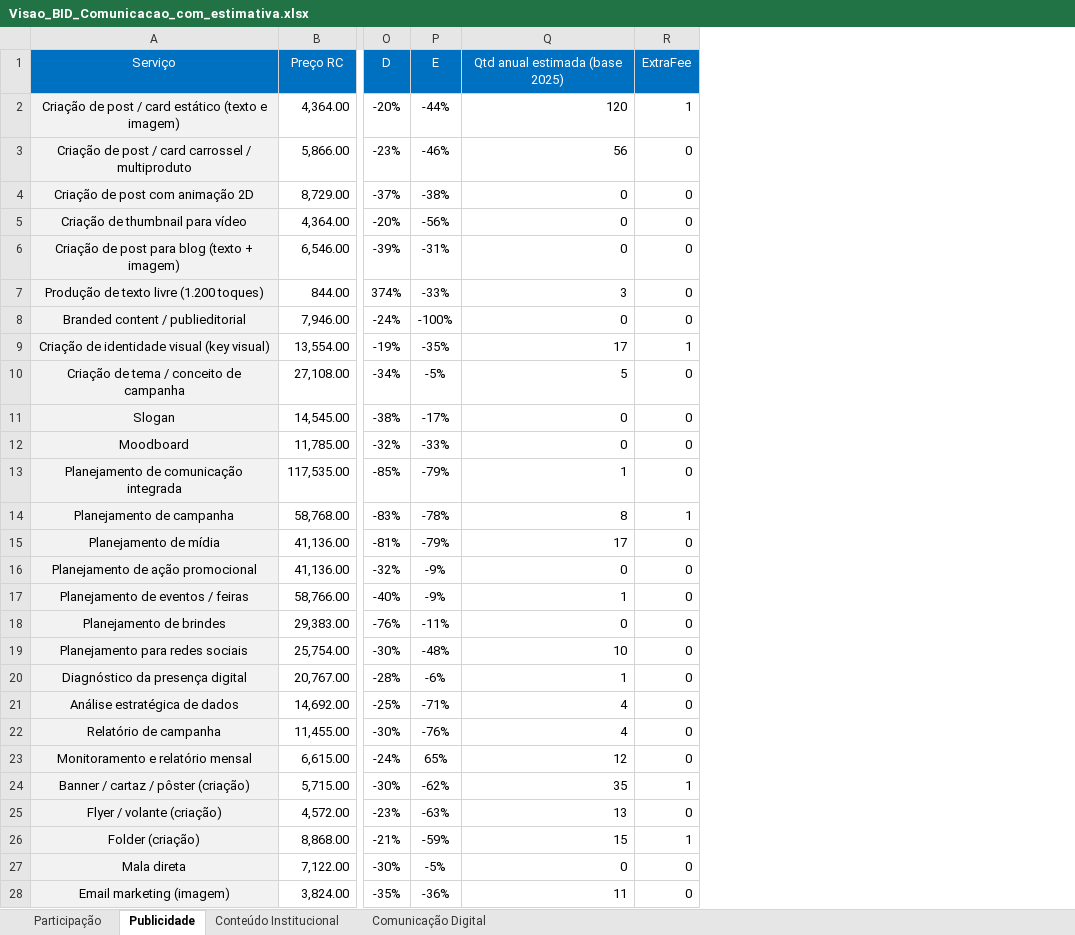
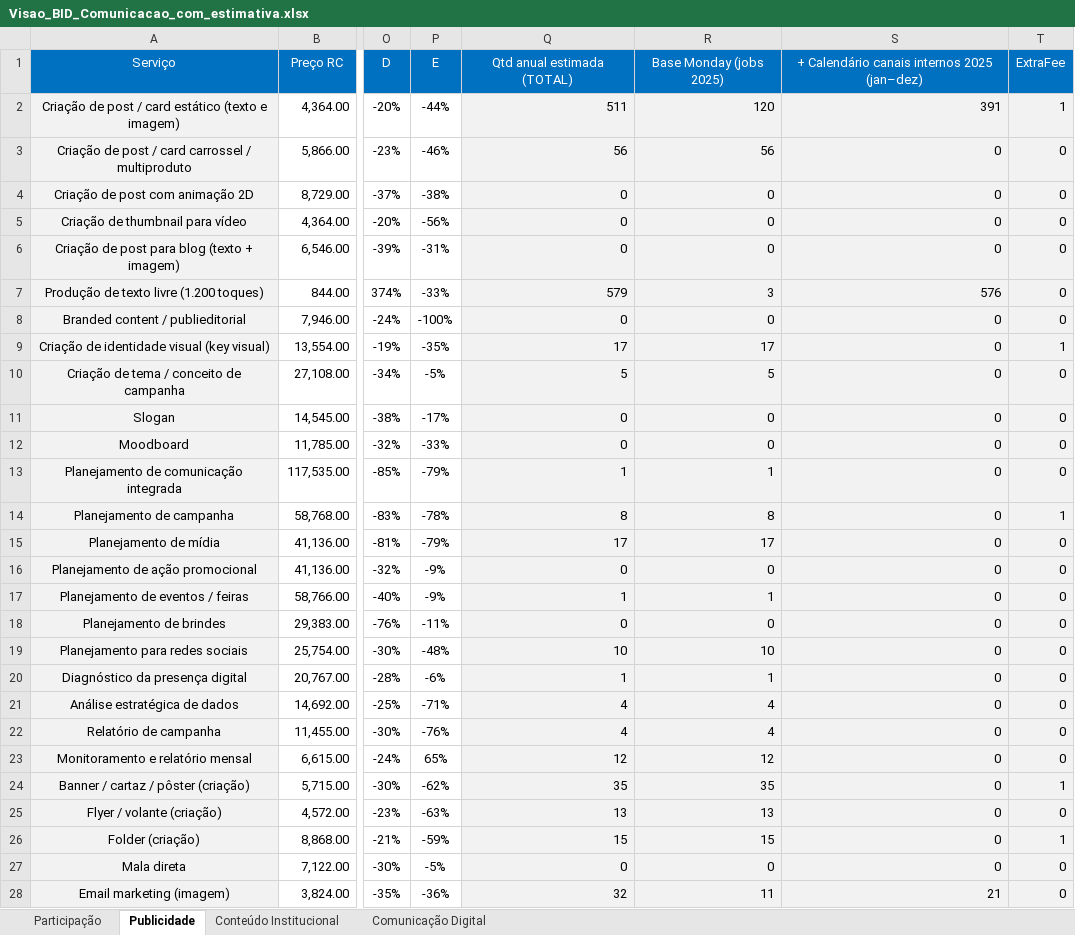
Before and after one commit to jobevieira/vli-preview, an Excel workbook: Visao_BID_Comunicacao_com_estimativa.xlsx, sheet Publicidade, drawn as a sheet; only a part is shown, gaps mark what is left out; values as stored, in another font and other column widths than the file's, no borders; conditional formats not drawn; addresses are those after the commit; the diff covers the shown part only; the diff names each change by its address in the sheet, - before the commit and + after, or states it on an @@ line.

```diff
--- a/Visao_BID_Comunicacao_com_estimativa.xlsx (sheet Publicidade)
+++ b/Visao_BID_Comunicacao_com_estimativa.xlsx (sheet Publicidade)
+column R, rows 1-28: Base Monday (jobs 2025) | 120 | 56 | 0 | 0 | 0 | 3 | 0 | 17 | 5 | 0 | 0 | 1 | 8 | 17 | 0 | 1 | 0 | 10 | 1 | 4 | 4 | 12 | 35 | 13 | 15 | 0 | 11
+column S, rows 1-28: + Calendário canais internos 2025 (jan–dez) | 391 | 0 | 0 | 0 | 0 | 576 | 0 | 0 | 0 | 0 | 0 | 0 | 0 | 0 | 0 | 0 | 0 | 0 | 0 | 0 | 0 | 0 | 0 | 0 | 0 | 0 | 21
-Q1: Qtd anual estimada (base 2025)
+Q1: Qtd anual estimada (TOTAL)
-Q2: 120
+Q2: 511
-Q2:Q28 fill: none
+Q2:Q28 fill: #F2F2F2
-T2:T28 fill: none
+T2:T28 fill: #F2F2F2
-Q7: 3
+Q7: 579
-Q28: 11
+Q28: 32
```
Also changed, not shown: 1 edited cell and cell formats elsewhere in this sheet, sheet Comunicação Digital, formulas that keep their value.
